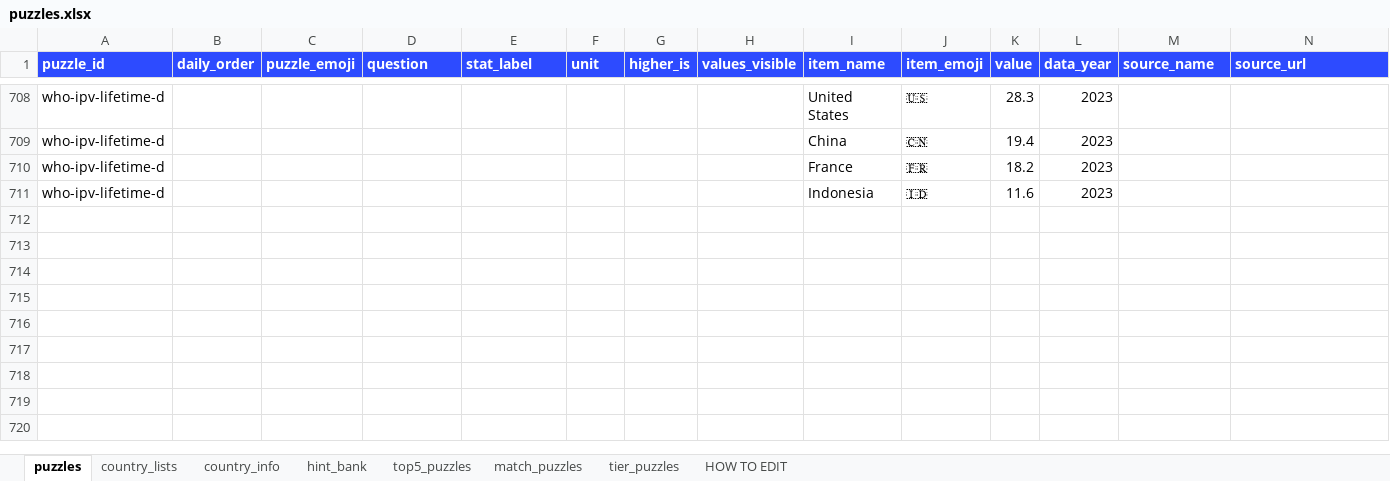
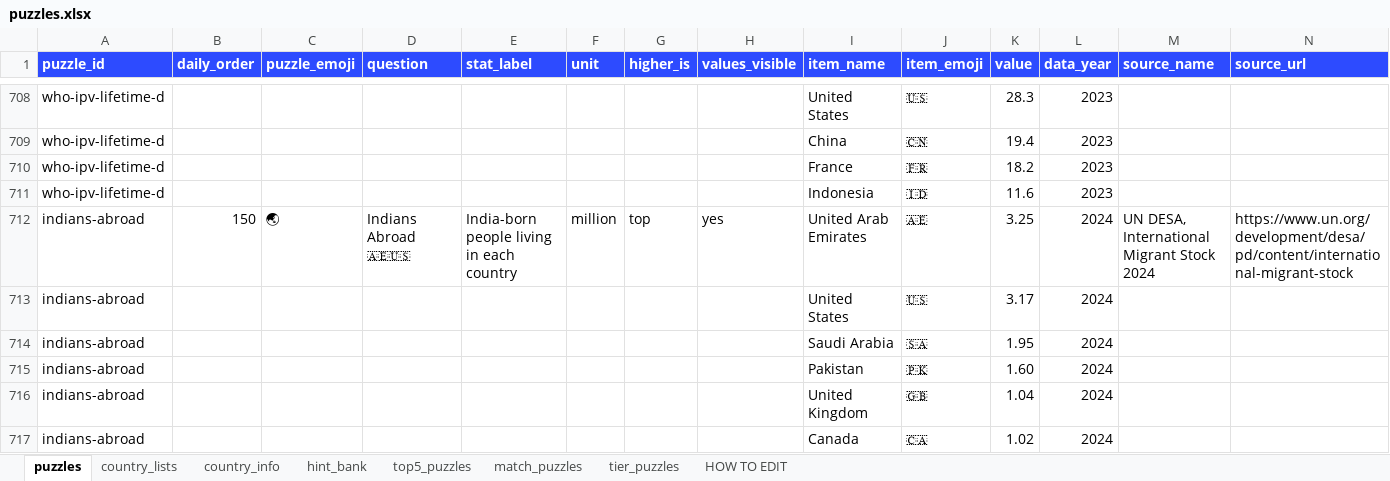
Before and after one commit to MichaelYao88/rankd, an Excel workbook: puzzles.xlsx, sheet puzzles, drawn as a sheet; only a part is shown, gaps mark what is left out; values as stored, in another font and other column widths than the file's, no borders; rows hold the shown columns only; the diff names each change by its address in the sheet, - before the commit and + after, or states it on an @@ line.

```diff
--- a/puzzles.xlsx (sheet puzzles)
+++ b/puzzles.xlsx (sheet puzzles)
+row 712: indians-abroad | 150 | 🌏 | Indians Abroad 🇦🇪🇺🇸 | India-born people living in each country | million | top | yes | United Arab Emirates | 🇦🇪 | 3.25 | 2024 | UN DESA, International Migrant Stock 2024 | https://www.un.org/development/desa/pd/content/international-migrant-stock
+row 713: indians-abroad |  |  |  |  |  |  |  | United States | 🇺🇸 | 3.17 | 2024
+row 714: indians-abroad |  |  |  |  |  |  |  | Saudi Arabia | 🇸🇦 | 1.95 | 2024
+row 715: indians-abroad |  |  |  |  |  |  |  | Pakistan | 🇵🇰 | 1.60 | 2024
+row 716: indians-abroad |  |  |  |  |  |  |  | United Kingdom | 🇬🇧 | 1.04 | 2024
+row 717: indians-abroad |  |  |  |  |  |  |  | Canada | 🇨🇦 | 1.02 | 2024
```
Also changed, not shown: 2 other files.
